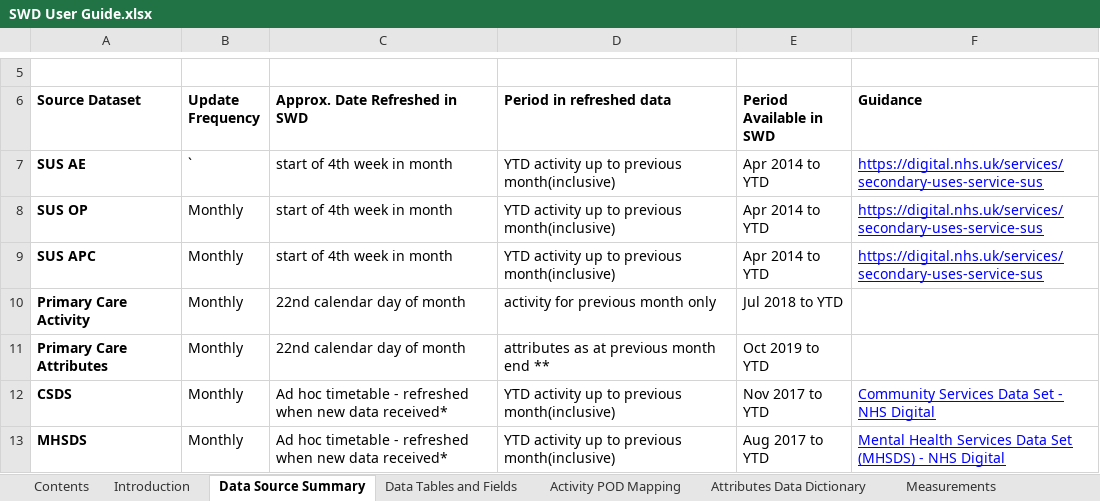
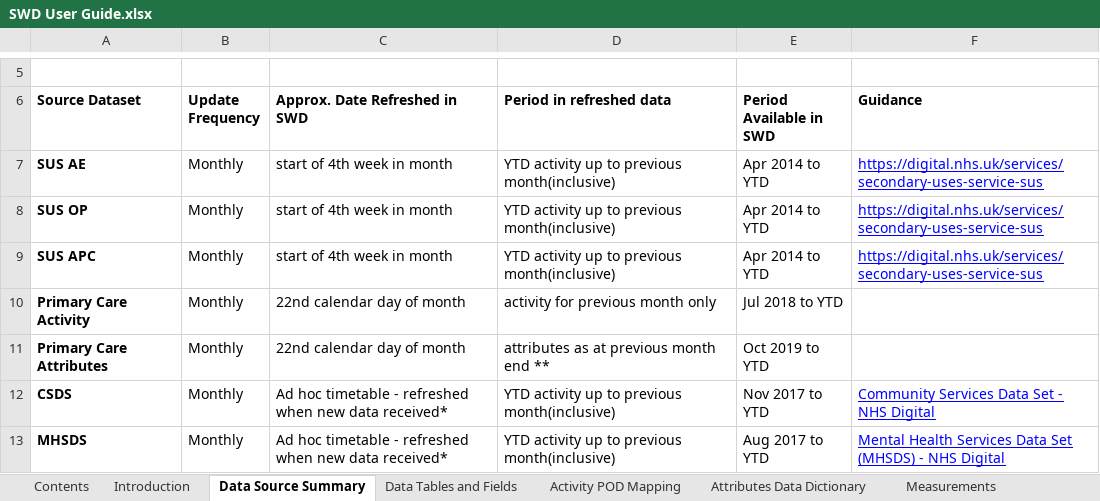
Before and after one commit to BusinessInformationBNSSG/SWD, an Excel workbook: SWD User Guide.xlsx, sheet Data Source Summary, drawn as a sheet; only a part is shown, gaps mark what is left out; values as stored, in another font and other column widths than the file's, no borders; the diff names each change by its address in the sheet, - before the commit and + after, or states it on an @@ line.

```diff
--- a/SWD User Guide.xlsx (sheet Data Source Summary)
+++ b/SWD User Guide.xlsx (sheet Data Source Summary)
-B7 (Update Frequency): `
+B7 (Update Frequency): Monthly
```
Also changed, not shown: sheet Measurements, sheet Issue Log, sheet Version History, sheet Attributes Data Dictionary.
